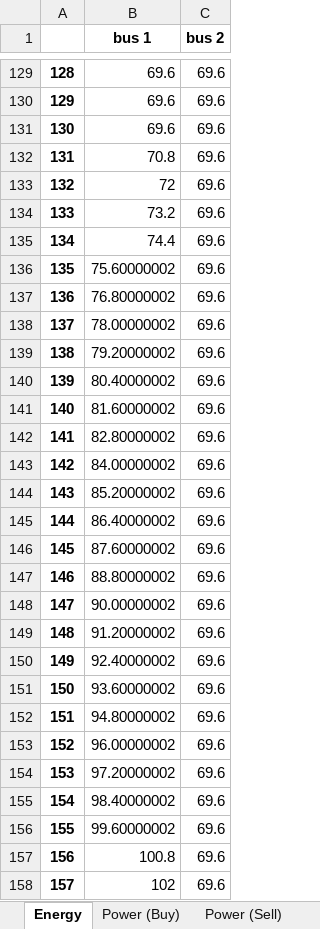
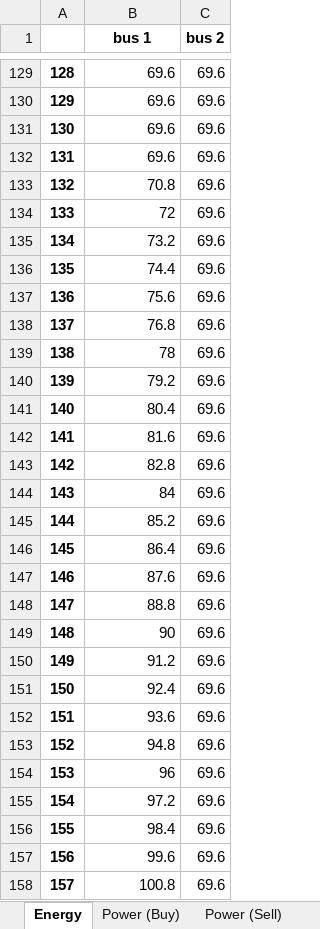
Before and after one commit to jmanzolli/SMaRTE-electric-bus-smart-charging-platform, an Excel workbook: Results/output_deterministic.xlsx, sheet Energy, drawn as a sheet; only a part is shown, gaps mark what is left out; values as stored, in another font and other column widths than the file's, no borders; the diff covers the shown part only; the diff names each change by its address in the sheet, - before the commit and + after, or states it on an @@ line.

```diff
--- a/Results/output_deterministic.xlsx (sheet Energy)
+++ b/Results/output_deterministic.xlsx (sheet Energy)
-B132 (bus 1): 70.8
+B132 (bus 1): 69.6
-B133 (bus 1): 72
+B133 (bus 1): 70.8
-B134 (bus 1): 73.2
+B134 (bus 1): 72
-B135 (bus 1): 74.4
+B135 (bus 1): 73.2
-B136 (bus 1): 75.60000002
+B136 (bus 1): 74.4
-B137 (bus 1): 76.80000002
+B137 (bus 1): 75.6
-B138 (bus 1): 78.00000002
+B138 (bus 1): 76.8
-B139 (bus 1): 79.20000002
+B139 (bus 1): 78
-B140 (bus 1): 80.40000002
+B140 (bus 1): 79.2
-B141 (bus 1): 81.60000002
+B141 (bus 1): 80.4
-B142 (bus 1): 82.80000002
+B142 (bus 1): 81.6
-B143 (bus 1): 84.00000002
+B143 (bus 1): 82.8
-B144 (bus 1): 85.20000002
+B144 (bus 1): 84
-B145 (bus 1): 86.40000002
+B145 (bus 1): 85.2
-B146 (bus 1): 87.60000002
+B146 (bus 1): 86.4
-B147 (bus 1): 88.80000002
+B147 (bus 1): 87.6
-B148 (bus 1): 90.00000002
+B148 (bus 1): 88.8
-B149 (bus 1): 91.20000002
+B149 (bus 1): 90
-B150 (bus 1): 92.40000002
+B150 (bus 1): 91.2
-B151 (bus 1): 93.60000002
+B151 (bus 1): 92.4
-B152 (bus 1): 94.80000002
+B152 (bus 1): 93.6
-B153 (bus 1): 96.00000002
+B153 (bus 1): 94.8
-B154 (bus 1): 97.20000002
+B154 (bus 1): 96
-B155 (bus 1): 98.40000002
+B155 (bus 1): 97.2
-B156 (bus 1): 99.60000002
+B156 (bus 1): 98.4
-B157 (bus 1): 100.8
+B157 (bus 1): 99.6
-B158 (bus 1): 102
+B158 (bus 1): 100.8
```
Also changed, not shown: 1376 edited cells elsewhere in this sheet, sheet Power (Buy), Results/output_robustcounterpart.xlsx, 4 other files.
